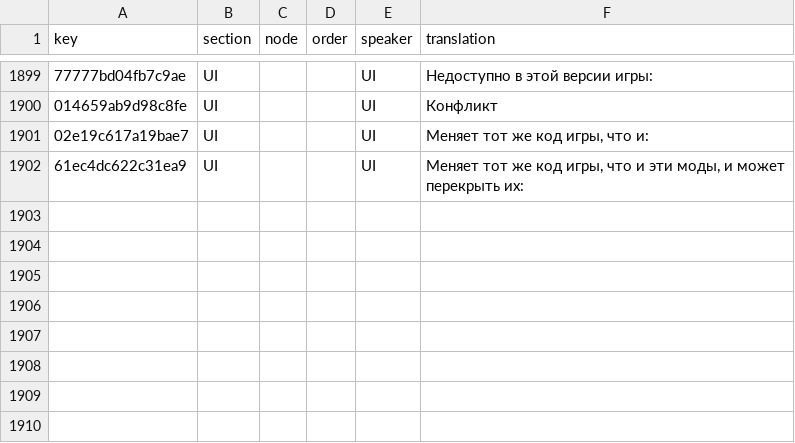
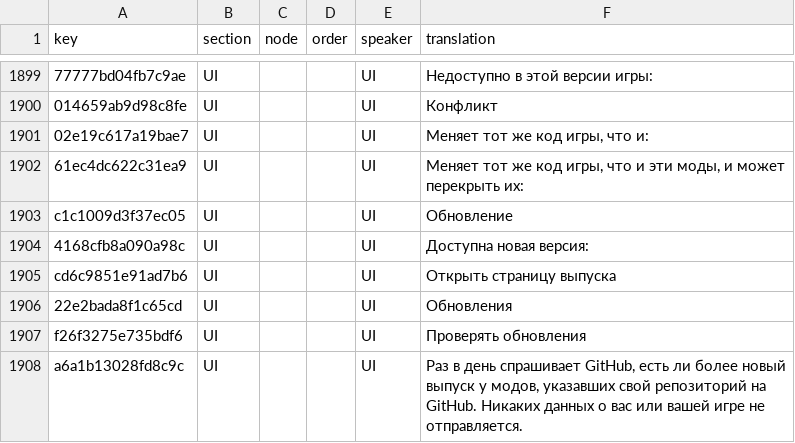
Before and after one commit to 223n/dragnwash-localization, a CSV file: Translations/ru/strings.csv, drawn as a sheet; only a part is shown, gaps mark what is left out; the diff names each change by its address in the sheet, - before the commit and + after, or states it on an @@ line.

Commit message:
Show update notices for this mod on the Mods screen
Name the repository in ModInfo.UpdateRepository (needs ModFramework
1.1.0), translate the update notice and its setting in all 13 packs,
and keep the title screen's update line out of the recorded strings.

Version 1.1.0.

```diff
--- a/Translations/ru/strings.csv
+++ b/Translations/ru/strings.csv
+row 1903: c1c1009d3f37ec05 | UI |  |  | UI | Обновление
+row 1904: 4168cfb8a090a98c | UI |  |  | UI | Доступна новая версия:
+row 1905: cd6c9851e91ad7b6 | UI |  |  | UI | Открыть страницу выпуска
+row 1906: 22e2bada8f1c65cd | UI |  |  | UI | Обновления
+row 1907: f26f3275e735bdf6 | UI |  |  | UI | Проверять обновления
+row 1908: a6a1b13028fd8c9c | UI |  |  | UI | Раз в день спрашивает GitHub, есть ли более новый выпуск у модов, указавших свой репозиторий на GitHub. Никаких данных о вас или вашей игре не отправляется.
```
Also changed, not shown: Translations/es/strings.csv, Translations/fr/strings.csv, 14 other files.
